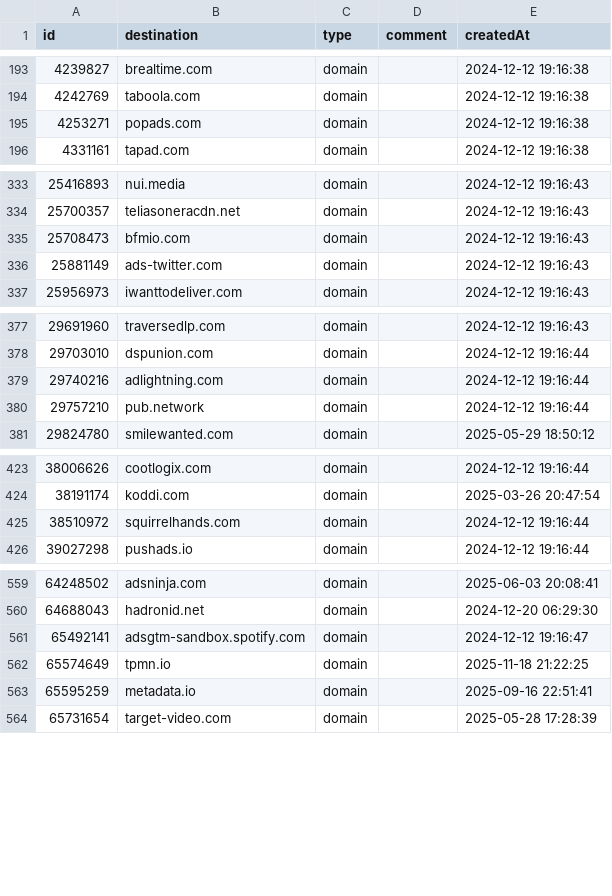
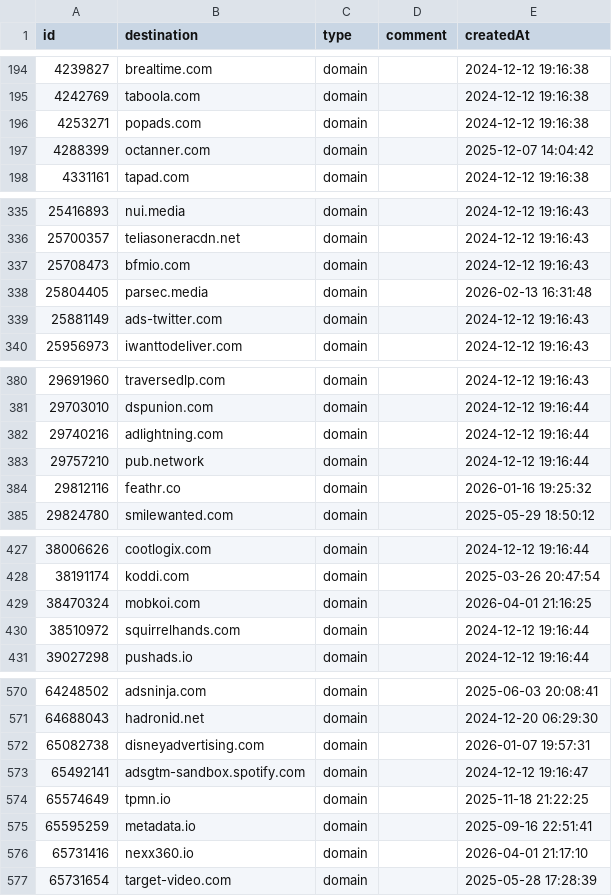
Before and after one commit to vaughnhart/Firewall, a CSV file: Global Block List.csv, drawn as a sheet; only a part is shown, gaps mark what is left out; the diff covers the shown part only.

```diff
--- a/Global Block List.csv
+++ b/Global Block List.csv
@@ -195,2 +196,3 @@ id,destination,type,comment,createdAt
 4253271,popads.com,domain,,2024-12-12 19:16:38
+4288399,octanner.com,domain,,2025-12-07 14:04:42
 4331161,tapad.com,domain,,2024-12-12 19:16:38
@@ -335,2 +337,3 @@ id,destination,type,comment,createdAt
 25708473,bfmio.com,domain,,2024-12-12 19:16:43
+25804405,parsec.media,domain,,2026-02-13 16:31:48
 25881149,ads-twitter.com,domain,,2024-12-12 19:16:43
@@ -380,2 +383,3 @@ id,destination,type,comment,createdAt
 29757210,pub.network,domain,,2024-12-12 19:16:44
+29812116,feathr.co,domain,,2026-01-16 19:25:32
 29824780,smilewanted.com,domain,,2025-05-29 18:50:12
@@ -424,2 +428,3 @@ id,destination,type,comment,createdAt
 38191174,koddi.com,domain,,2025-03-26 20:47:54
+38470324,mobkoi.com,domain,,2026-04-01 21:16:25
 38510972,squirrelhands.com,domain,,2024-12-12 19:16:44
@@ -560,2 +571,3 @@ id,destination,type,comment,createdAt
 64688043,hadronid.net,domain,,2024-12-20 06:29:30
+65082738,disneyadvertising.com,domain,,2026-01-07 19:57:31
 65492141,adsgtm-sandbox.spotify.com,domain,,2024-12-12 19:16:47
@@ -563,2 +575,3 @@ id,destination,type,comment,createdAt
 65595259,metadata.io,domain,,2025-09-16 22:51:41
+65731416,nexx360.io,domain,,2026-04-01 21:17:10
 65731654,target-video.com,domain,,2025-05-28 17:28:39
```
Also changed, not shown: 18 added rows and 2 edited cells elsewhere in this file, Global Allow List.csv.
